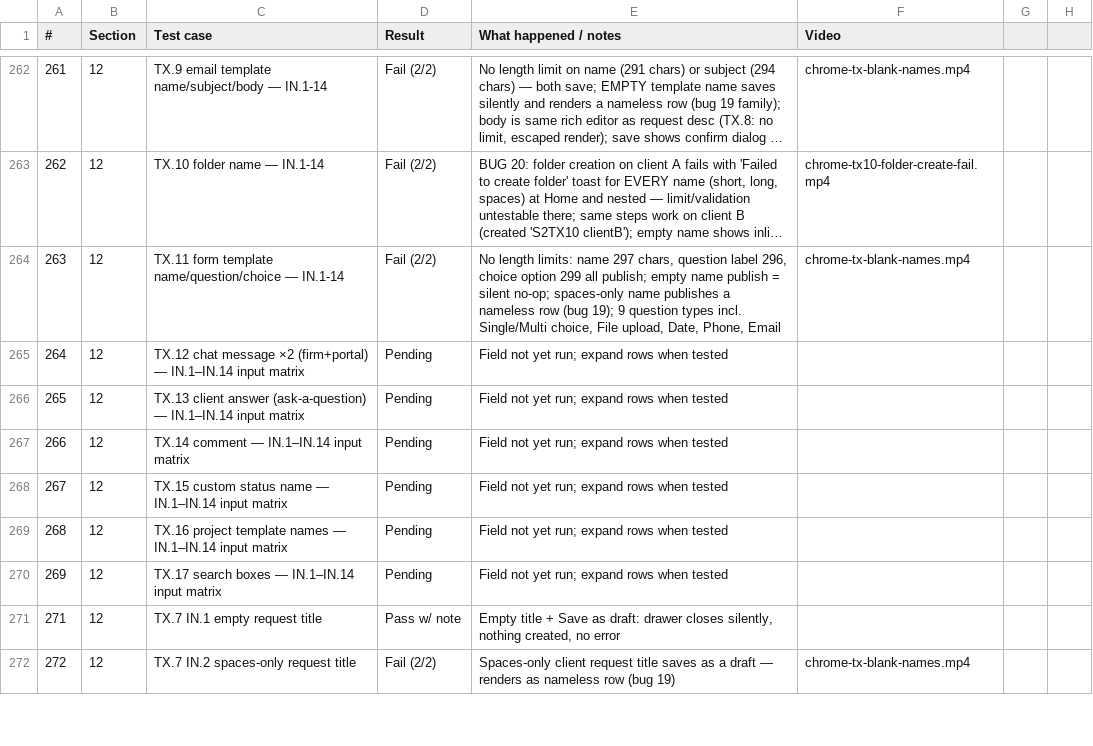
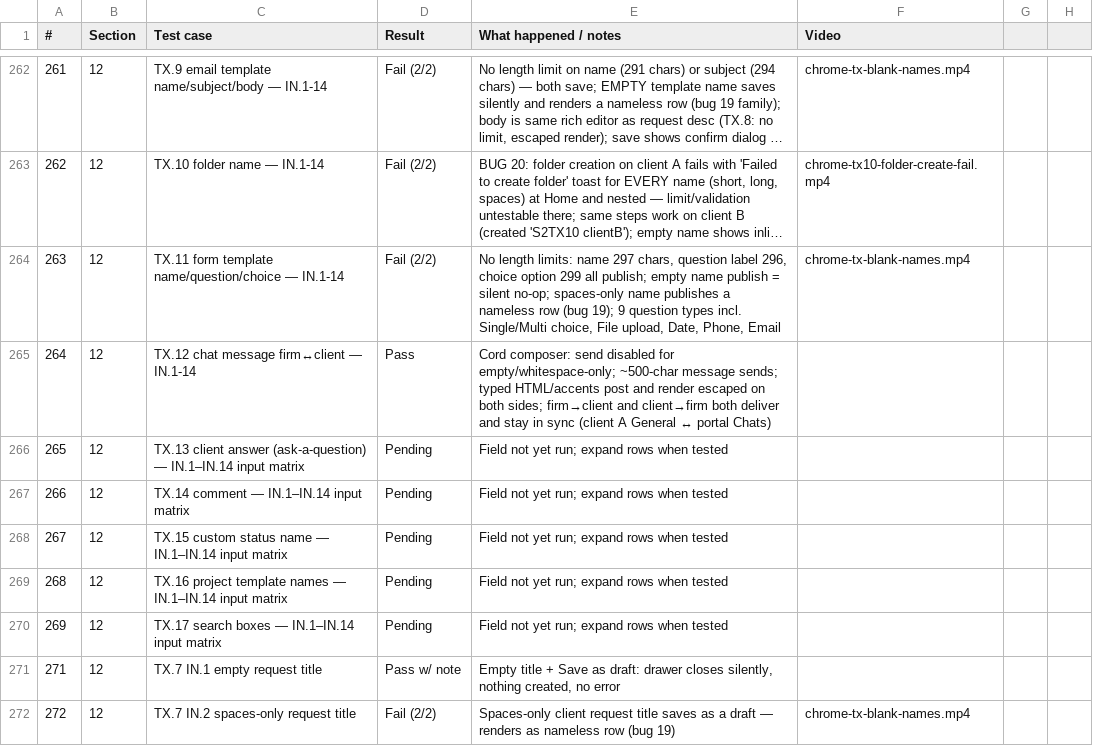
Before and after one commit to Othaapavi/cone-bug-videos, a CSV file: sprint1.csv, drawn as a sheet; only a part is shown, gaps mark what is left out; long unchanged cells end in ….

```diff
--- a/sprint1.csv
+++ b/sprint1.csv
@@ -264,3 +264,3 @@
 263,12,TX.11 form template name/question/choice — IN.1-14,Fail (2/2),"No length limits: name 297 chars, question label 296, choice option 299 all publish; empty name publish = silent no-op; spaces-only name publishes a nameless row (bug 19); 9 question types incl. Single/Multi choice, File upload, Date, Phone, Email",chrome-tx-blank-names.mp4
-264,12,TX.12 chat message ×2 (firm+portal) — IN.1–IN.14 input matrix,Pending,Field not yet run; expand rows when tested,
+264,12,TX.12 chat message firm↔client — IN.1-14,Pass,"Cord composer: send disabled for empty/whitespace-only; ~500-char message sends; typed HTML/accents post and render escaped on both sides; firm→client and client→firm both deliver and stay in sync (client A General ↔ portal Chats)",
 265,12,TX.13 client answer (ask-a-question) — IN.1–IN.14 input matrix,Pending,Field not yet run; expand rows when tested,
```
Also changed, not shown: 1 other file.
